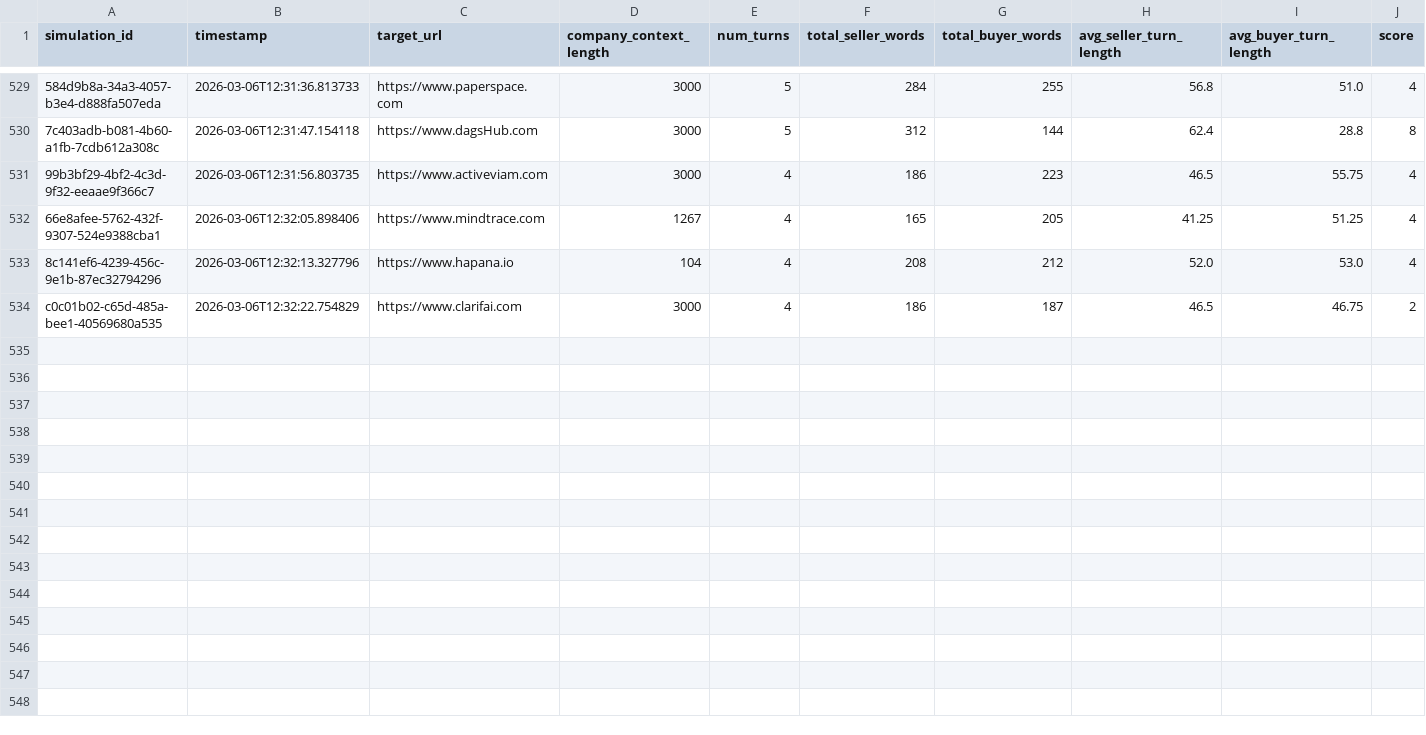
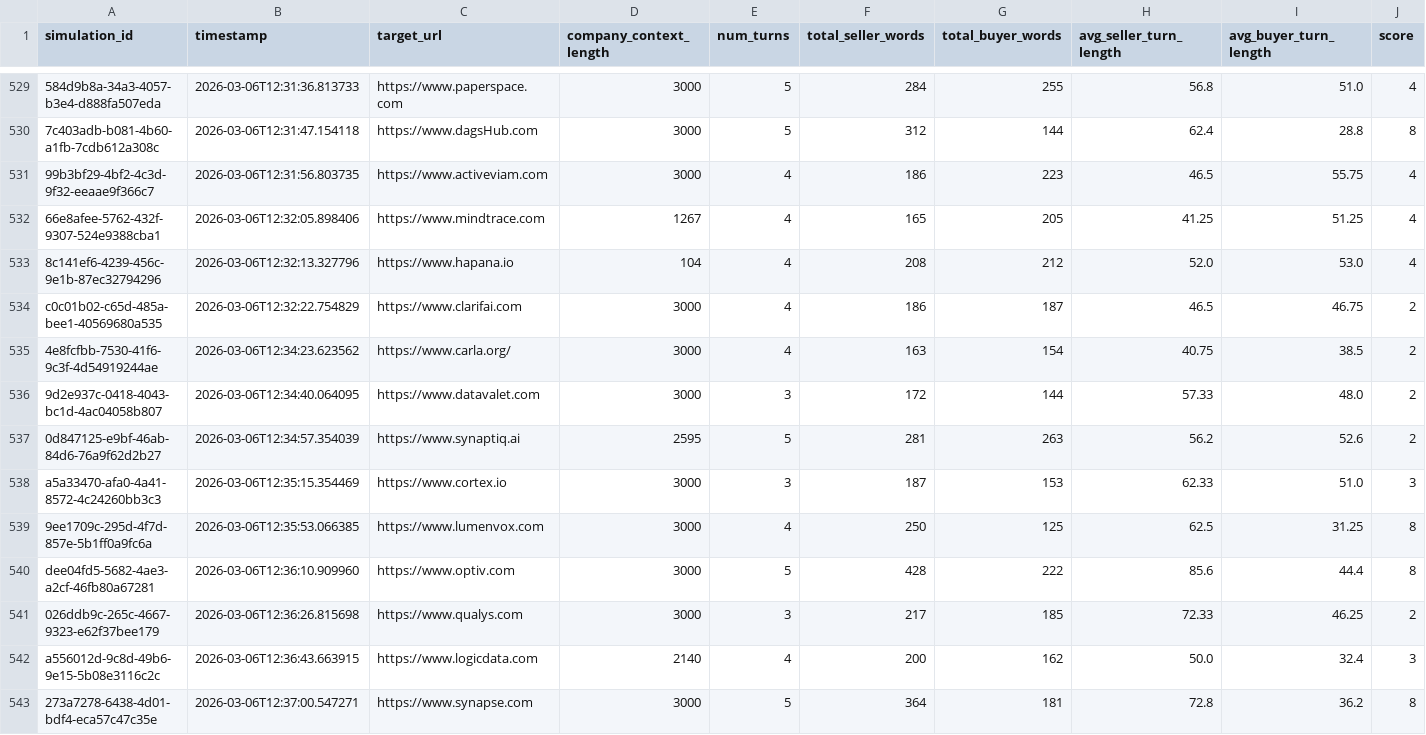
Before and after one commit to agusrajuthaliyan/MultiAgent-B2B-SDR, a CSV file: data/processed/simulations_master.csv, drawn as a sheet; only a part is shown, gaps mark what is left out; rows hold the shown columns only; the diff names each change by its address in the sheet, - before the commit and + after, or states it on an @@ line.

Commit message:
data: gemini batch March 06

```diff
--- a/data/processed/simulations_master.csv
+++ b/data/processed/simulations_master.csv
+row 535: 4e8fcfbb-7530-41f6-9c3f-4d54919244ae | 2026-03-06T12:34:23.623562 | https://www.carla.org/ | 3000 | 4 | 163 | 154 | 40.75 | 38.5 | 2
+row 536: 9d2e937c-0418-4043-bc1d-4ac04058b807 | 2026-03-06T12:34:40.064095 | https://www.datavalet.com | 3000 | 3 | 172 | 144 | 57.33 | 48.0 | 2
+row 537: 0d847125-e9bf-46ab-84d6-76a9f62d2b27 | 2026-03-06T12:34:57.354039 | https://www.synaptiq.ai | 2595 | 5 | 281 | 263 | 56.2 | 52.6 | 2
+row 538: a5a33470-afa0-4a41-8572-4c24260bb3c3 | 2026-03-06T12:35:15.354469 | https://www.cortex.io | 3000 | 3 | 187 | 153 | 62.33 | 51.0 | 3
+row 539: 9ee1709c-295d-4f7d-857e-5b1ff0a9fc6a | 2026-03-06T12:35:53.066385 | https://www.lumenvox.com | 3000 | 4 | 250 | 125 | 62.5 | 31.25 | 8
+row 540: dee04fd5-5682-4ae3-a2cf-46fb80a67281 | 2026-03-06T12:36:10.909960 | https://www.optiv.com | 3000 | 5 | 428 | 222 | 85.6 | 44.4 | 8
+row 541: 026ddb9c-265c-4667-9323-e62f37bee179 | 2026-03-06T12:36:26.815698 | https://www.qualys.com | 3000 | 3 | 217 | 185 | 72.33 | 46.25 | 2
+row 542: a556012d-9c8d-49b6-9e15-5b08e3116c2c | 2026-03-06T12:36:43.663915 | https://www.logicdata.com | 2140 | 4 | 200 | 162 | 50.0 | 32.4 | 3
+row 543: 273a7278-6438-4d01-bdf4-eca57c47c35e | 2026-03-06T12:37:00.547271 | https://www.synapse.com | 3000 | 5 | 364 | 181 | 72.8 | 36.2 | 8
```
Also changed, not shown: data/processed/simulation_metrics.csv, 11 other files.
